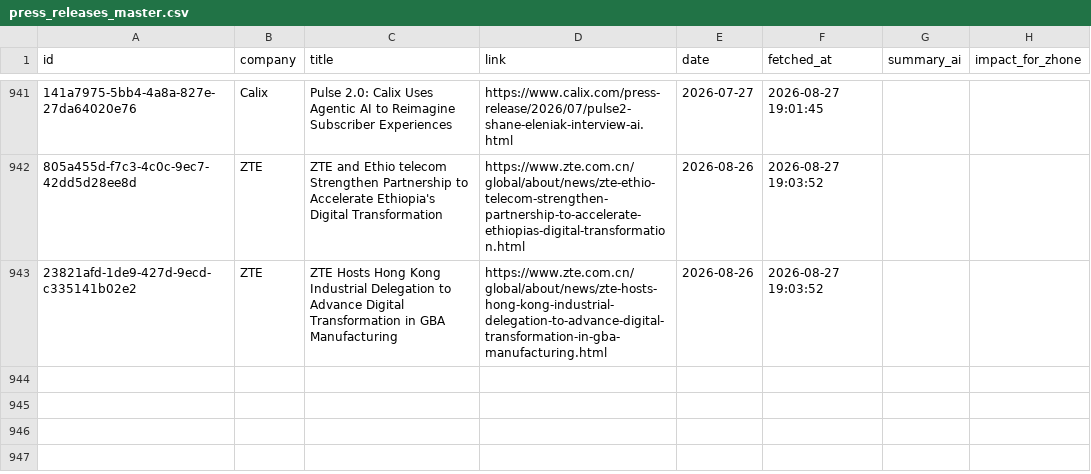
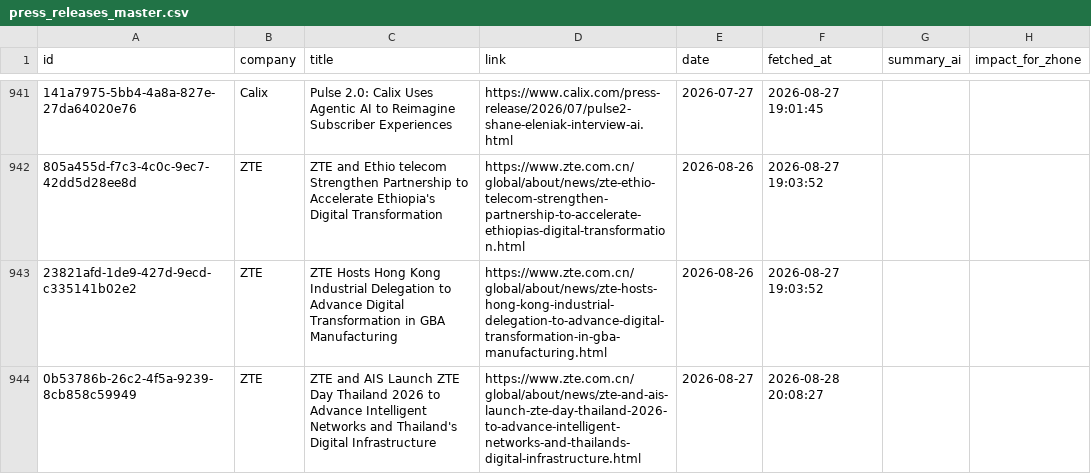
Before and after one commit to flabelle999/presswatch-app, a CSV file: press_releases_master.csv, drawn as a sheet; only a part is shown, gaps mark what is left out; the diff names each change by its address in the sheet, - before the commit and + after, or states it on an @@ line.

```diff
--- a/press_releases_master.csv
+++ b/press_releases_master.csv
+row 944: 0b53786b-26c2-4f5a-9239-8cb858c59949 | ZTE | ZTE and AIS Launch ZTE Day Thailand 2026 to Advance Intelligent Networks and Thailand's Digital Infrastructure | https://www.zte.com.cn/global/about/news/zte-and-ais-launch-zte-day-thailand-2026-to-advance-intelligent-networks-and-thailands-digital-infrastructure.html | 2026-08-27 | 2026-08-28 20:08:27
```
